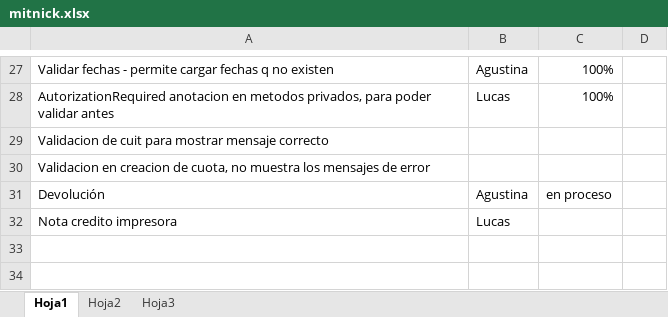
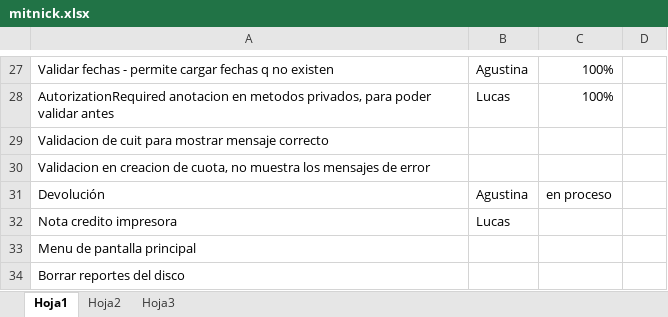
Before and after one commit to darios251/mitnick, an Excel workbook: mitnick.xlsx, sheet Hoja1, drawn as a sheet; only a part is shown, gaps mark what is left out; values as stored, in another font and other column widths than the file's, no borders; the diff names each change by its address in the sheet, - before the commit and + after, or states it on an @@ line.

```diff
--- a/mitnick.xlsx (sheet Hoja1)
+++ b/mitnick.xlsx (sheet Hoja1)
+row 33: Menu de pantalla principal
+row 34: Borrar reportes del disco
```
Also changed, not shown: 16 other files.
